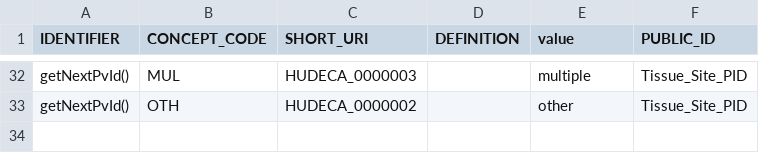
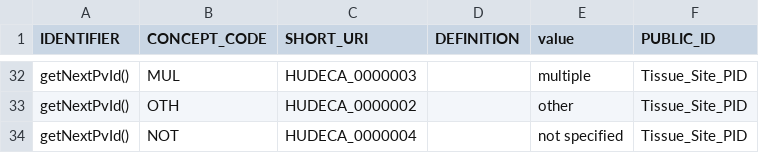
Before and after one commit to laurencenoel/ontoviewer, a CSV file: export/PV/main-organ.csv, drawn as a sheet; only a part is shown, gaps mark what is left out.

Commit message:
Added not specified

```diff
--- a/export/PV/main-organ.csv
+++ b/export/PV/main-organ.csv
@@ -33 +33,2 @@
 "getNextPvId()",OTH,HUDECA_0000002,,"other","Tissue_Site_PID"
+"getNextPvId()",NOT,HUDECA_0000004,,"not specified","Tissue_Site_PID"
```
